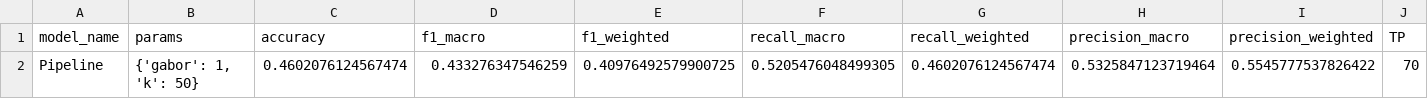
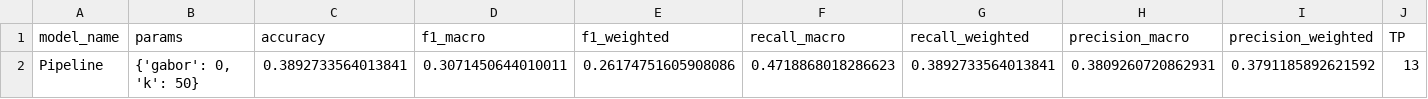
Before and after one commit to AlexisBaladon/Pool-Analyzer, a CSV file: results/prediction_results_algarves_formatted.csv, drawn as a sheet; only a part is shown; removed rows and columns are numbered as before the commit, all else as after; rows hold the shown columns only; the diff names each change by its address in the sheet, - before the commit and + after, or states it on an @@ line.

```diff
--- a/results/prediction_results_algarves_formatted.csv
+++ b/results/prediction_results_algarves_formatted.csv
-row 2: Pipeline | {'gabor': 1, 'k': 50} | 0.4602076124567474 | 0.433276347546259 | 0.40976492579900725 | 0.5205476048499305 | 0.4602076124567474 | 0.5325847123719464 | 0.5545777537826422 | 70
+row 2: Pipeline | {'gabor': 0, 'k': 50} | 0.3892733564013841 | 0.3071450644010011 | 0.26174751605908086 | 0.4718868018286623 | 0.3892733564013841 | 0.3809260720862931 | 0.3791185892621592 | 13
```
Also changed, not shown: results/prediction_results_algarves_fragmented.csv, 17 other files.
